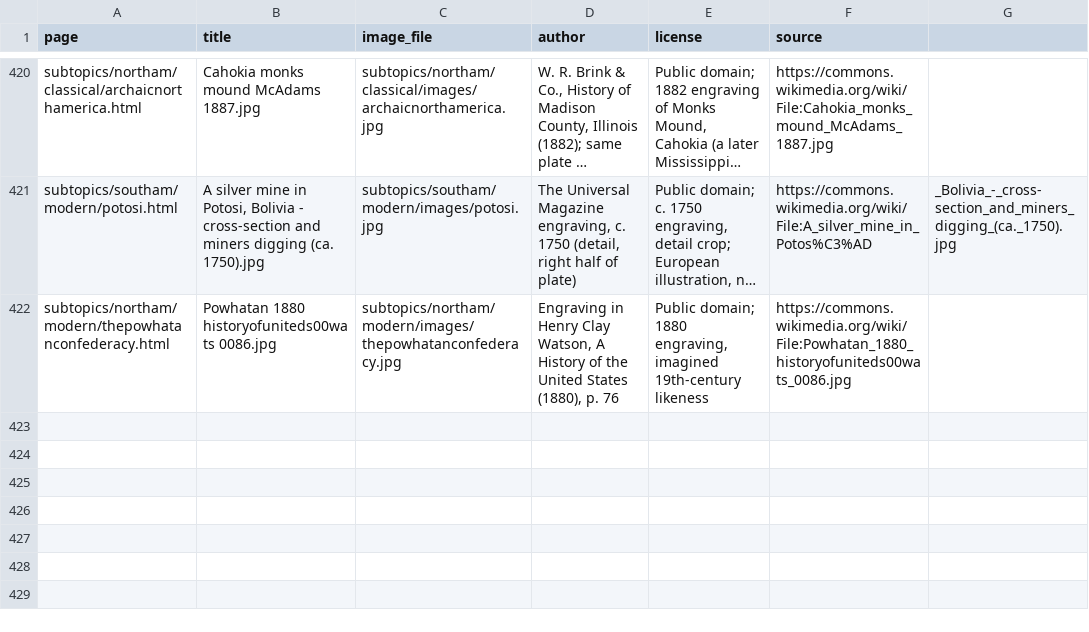
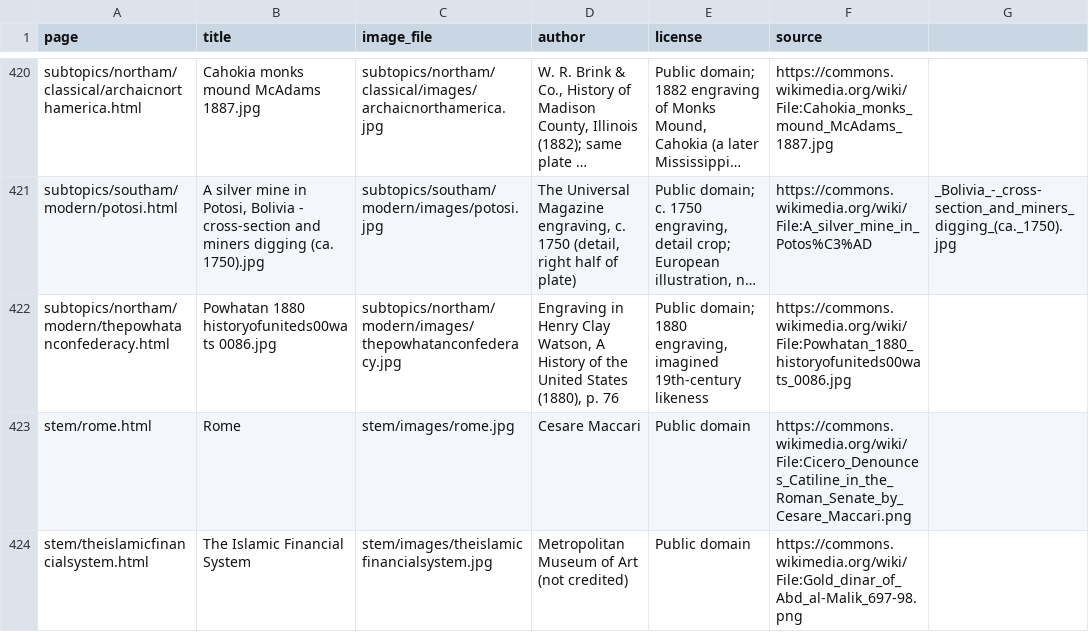
Before and after one commit to SamyIOoOI/OHC-History-Web, a CSV file: ATTRIBUTION.csv, drawn as a sheet; only a part is shown, gaps mark what is left out; long unchanged cells end in …; the diff names each change by its address in the sheet, - before the commit and + after, or states it on an @@ line.

```diff
--- a/ATTRIBUTION.csv
+++ b/ATTRIBUTION.csv
+row 423: stem/rome.html | Rome | stem/images/rome.jpg | Cesare Maccari | Public domain | https://commons.wikimedia.org/wiki/File:Cicero_Denounces_Catiline_in_the_Roman_Senate_by_Cesare_Maccari.png
+row 424: stem/theislamicfinancialsystem.html | The Islamic Financial System | stem/images/theislamicfinancialsystem.jpg | Metropolitan Museum of Art (not credited) | Public domain | https://commons.wikimedia.org/wiki/File:Gold_dinar_of_Abd_al-Malik_697-98.png
```
Also changed, not shown: stem/images/ATTRIBUTION.csv, 56 other files.
